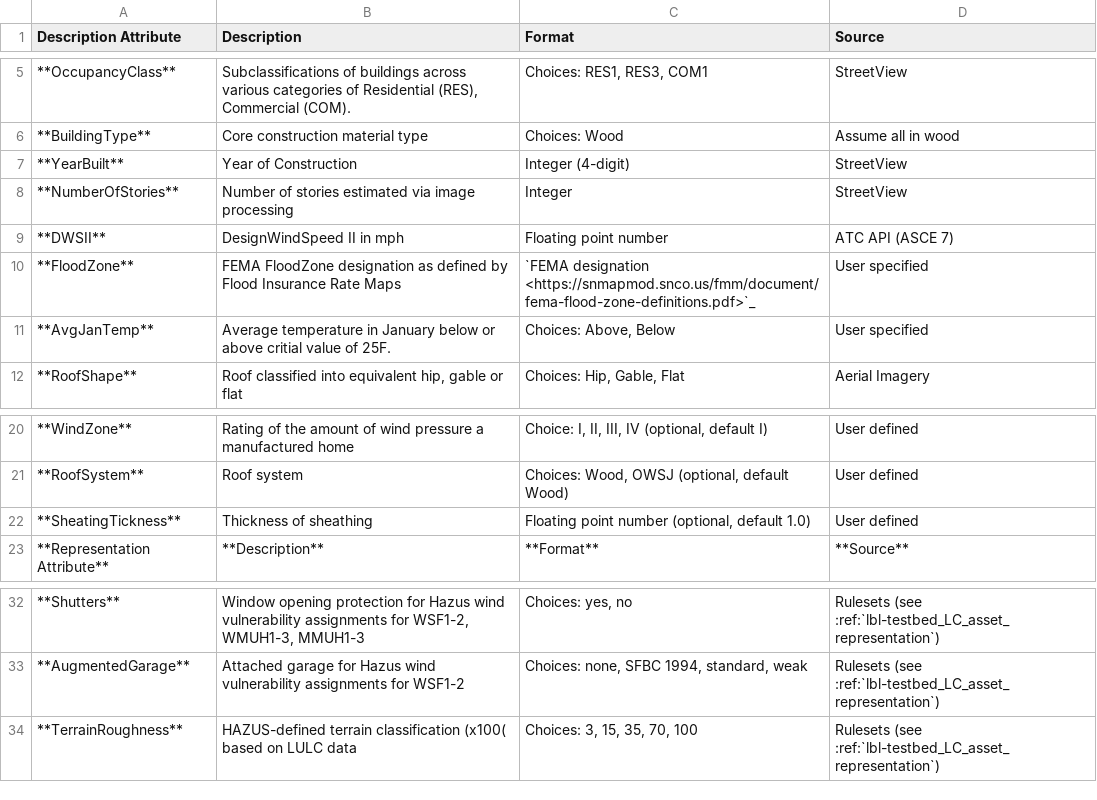
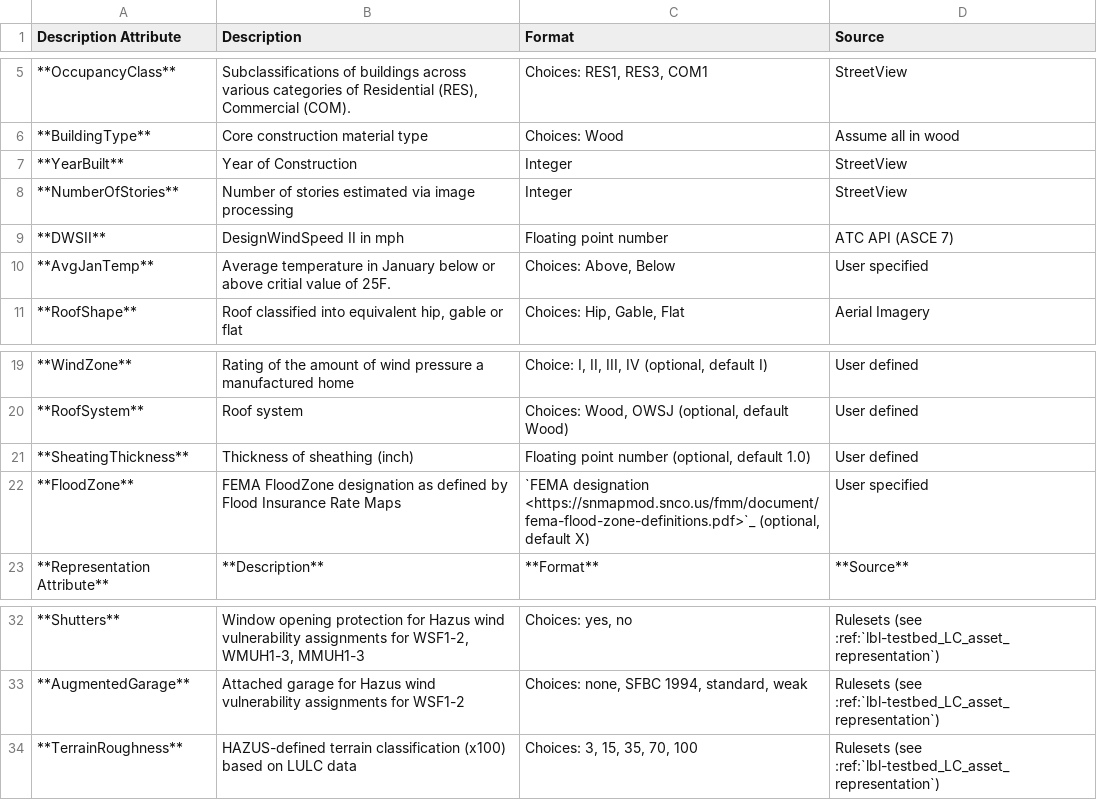
Before and after one commit to NHERI-SimCenter/SimCenterDocumentation, a CSV file: docs/common/testbeds/lake_charles/table/building_inventory_data_model_new.csv, drawn as a sheet; only a part is shown, gaps mark what is left out.

Commit message:
kz - editing the inventory model table (LC testbed)

```diff
--- a/docs/common/testbeds/lake_charles/table/building_inventory_data_model_new.csv
+++ b/docs/common/testbeds/lake_charles/table/building_inventory_data_model_new.csv
@@ -7,6 +7,5 @@ Description Attribute,Description,Format,Source
 **BuildingType**,Core construction material type,Choices: Wood,Assume all in wood
-**YearBuilt**,Year of Construction,Integer (4-digit),StreetView
+**YearBuilt**,Year of Construction,Integer,StreetView
 **NumberOfStories**,Number of stories estimated via image processing,Integer,StreetView
 **DWSII**,DesignWindSpeed II in mph,Floating point number  ,ATC API (ASCE 7)
-**FloodZone**,FEMA FloodZone designation as defined by Flood Insurance Rate Maps,`FEMA designation <https://snmapmod.snco.us/fmm/document/fema-flood-zone-definitions.pdf>`_,User specified
 **AvgJanTemp**,Average temperature in January below or above critial value of 25F.,"Choices: Above, Below",User specified
@@ -22,3 +21,4 @@ Description Attribute,Description,Format,Source
 **RoofSystem**,Roof system,"Choices: Wood, OWSJ (optional, default Wood)",User defined
-**SheatingTickness**,Thickness of sheathing,"Floating point number (optional, default 1.0)",User defined
+**SheatingThickness**,Thickness of sheathing (inch),"Floating point number (optional, default 1.0)",User defined
+**FloodZone**,FEMA FloodZone designation as defined by Flood Insurance Rate Maps,"`FEMA designation <https://snmapmod.snco.us/fmm/document/fema-flood-zone-definitions.pdf>`_ (optional, default X)",User specified
 **Representation Attribute**,**Description**,**Format**,**Source**
@@ -34,2 +34,2 @@ Description Attribute,Description,Format,Source
 **AugmentedGarage**,Attached garage for Hazus wind vulnerability assignments for WSF1-2,"Choices: none, SFBC 1994, standard, weak",Rulesets (see :ref:`lbl-testbed_LC_asset_representation`)
-**TerrainRoughness**,HAZUS-defined terrain classification (x100( based on LULC data,"Choices: 3, 15, 35, 70, 100",Rulesets (see :ref:`lbl-testbed_LC_asset_representation`)
+**TerrainRoughness**,HAZUS-defined terrain classification (x100) based on LULC data,"Choices: 3, 15, 35, 70, 100",Rulesets (see :ref:`lbl-testbed_LC_asset_representation`)
```
